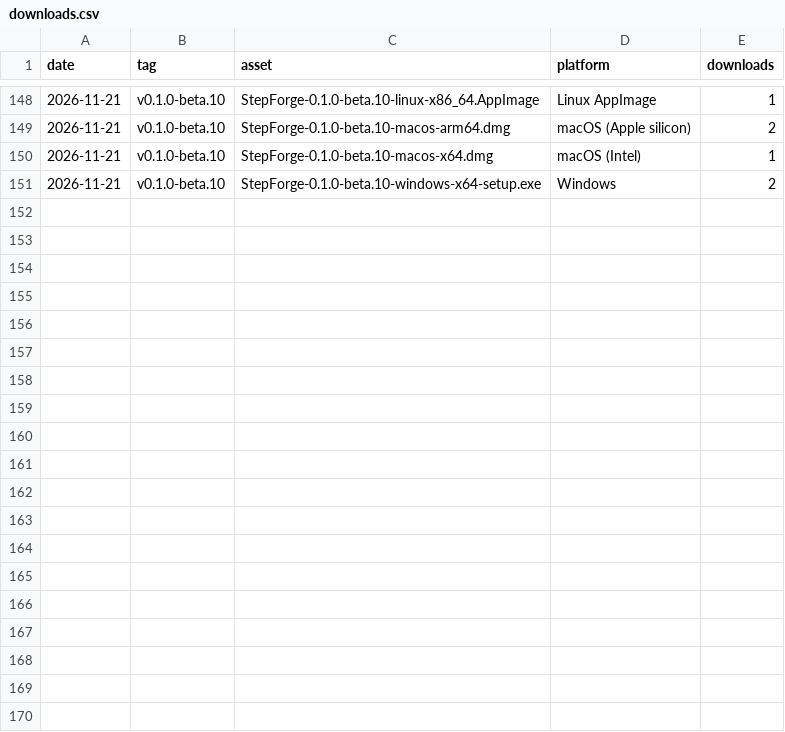
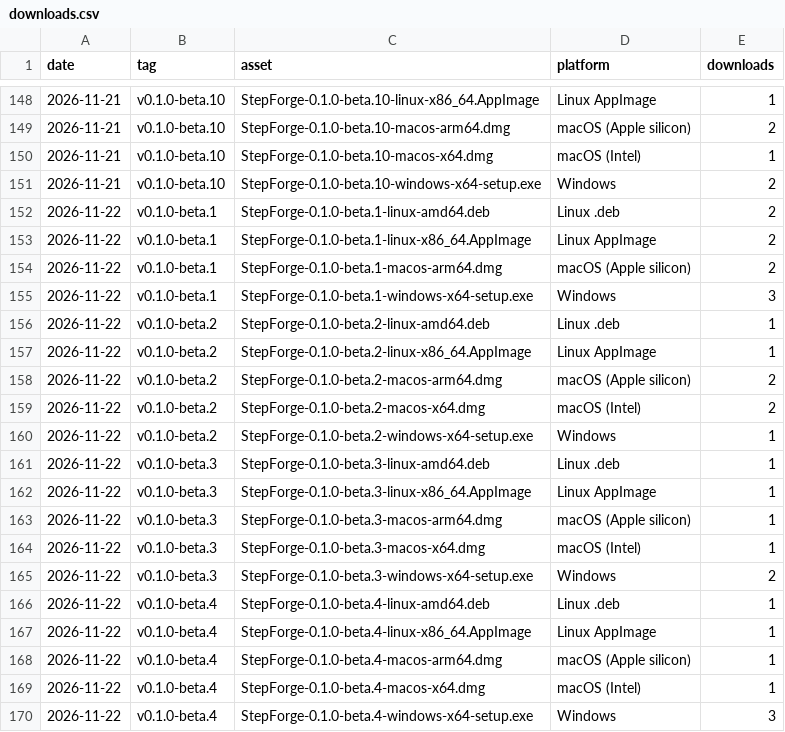
Before and after one commit to Sweet-Papa-Technologies/StepForge, a CSV file: downloads.csv, drawn as a sheet; only a part is shown, gaps mark what is left out; the diff covers the shown part only; the diff names each change by its address in the sheet, - before the commit and + after, or states it on an @@ line.

```diff
--- a/downloads.csv
+++ b/downloads.csv
+row 152: 2026-11-22 | v0.1.0-beta.1 | StepForge-0.1.0-beta.1-linux-amd64.deb | Linux .deb | 2
+row 153: 2026-11-22 | v0.1.0-beta.1 | StepForge-0.1.0-beta.1-linux-x86_64.AppImage | Linux AppImage | 2
+row 154: 2026-11-22 | v0.1.0-beta.1 | StepForge-0.1.0-beta.1-macos-arm64.dmg | macOS (Apple silicon) | 2
+row 155: 2026-11-22 | v0.1.0-beta.1 | StepForge-0.1.0-beta.1-windows-x64-setup.exe | Windows | 3
+row 156: 2026-11-22 | v0.1.0-beta.2 | StepForge-0.1.0-beta.2-linux-amd64.deb | Linux .deb | 1
+row 157: 2026-11-22 | v0.1.0-beta.2 | StepForge-0.1.0-beta.2-linux-x86_64.AppImage | Linux AppImage | 1
+row 158: 2026-11-22 | v0.1.0-beta.2 | StepForge-0.1.0-beta.2-macos-arm64.dmg | macOS (Apple silicon) | 2
+row 159: 2026-11-22 | v0.1.0-beta.2 | StepForge-0.1.0-beta.2-macos-x64.dmg | macOS (Intel) | 2
+row 160: 2026-11-22 | v0.1.0-beta.2 | StepForge-0.1.0-beta.2-windows-x64-setup.exe | Windows | 1
+row 161: 2026-11-22 | v0.1.0-beta.3 | StepForge-0.1.0-beta.3-linux-amd64.deb | Linux .deb | 1
+row 162: 2026-11-22 | v0.1.0-beta.3 | StepForge-0.1.0-beta.3-linux-x86_64.AppImage | Linux AppImage | 1
+row 163: 2026-11-22 | v0.1.0-beta.3 | StepForge-0.1.0-beta.3-macos-arm64.dmg | macOS (Apple silicon) | 1
+row 164: 2026-11-22 | v0.1.0-beta.3 | StepForge-0.1.0-beta.3-macos-x64.dmg | macOS (Intel) | 1
+row 165: 2026-11-22 | v0.1.0-beta.3 | StepForge-0.1.0-beta.3-windows-x64-setup.exe | Windows | 2
+row 166: 2026-11-22 | v0.1.0-beta.4 | StepForge-0.1.0-beta.4-linux-amd64.deb | Linux .deb | 1
+row 167: 2026-11-22 | v0.1.0-beta.4 | StepForge-0.1.0-beta.4-linux-x86_64.AppImage | Linux AppImage | 1
+row 168: 2026-11-22 | v0.1.0-beta.4 | StepForge-0.1.0-beta.4-macos-arm64.dmg | macOS (Apple silicon) | 1
+row 169: 2026-11-22 | v0.1.0-beta.4 | StepForge-0.1.0-beta.4-macos-x64.dmg | macOS (Intel) | 1
+row 170: 2026-11-22 | v0.1.0-beta.4 | StepForge-0.1.0-beta.4-windows-x64-setup.exe | Windows | 3
```
Also changed, not shown: 15 added rows elsewhere in this file, 1 other file.
